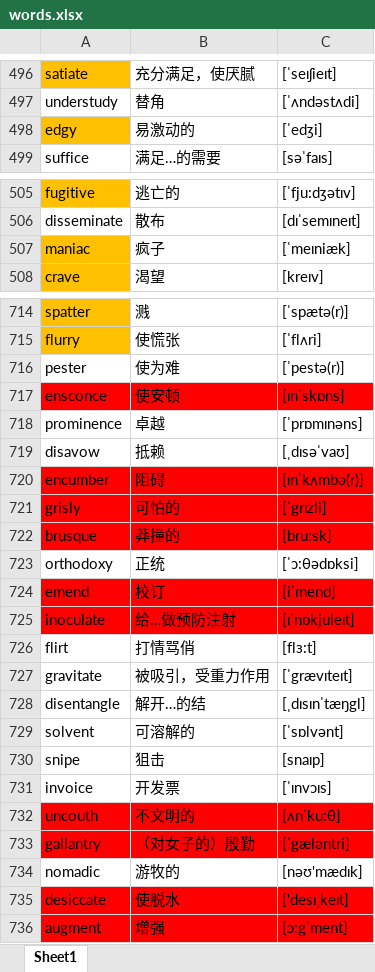
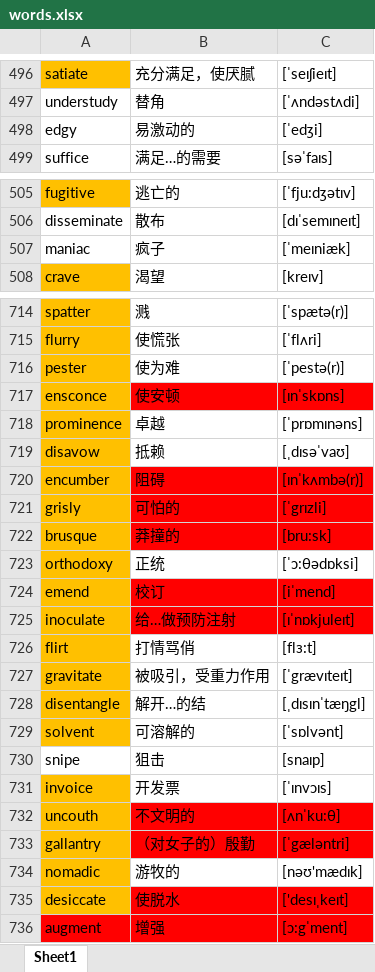
Before and after one commit to google88888888/learnEnglish, an Excel workbook: words.xlsx, sheet Sheet1, drawn as a sheet; only a part is shown, gaps mark what is left out; values as stored, in another font and other column widths than the file's, no borders; the diff covers the shown part only; the diff names each change by its address in the sheet, - before the commit and + after, or states it on an @@ line.

Commit message:
333333

```diff
--- a/words.xlsx (sheet Sheet1)
+++ b/words.xlsx (sheet Sheet1)
-A498 fill: #FFC000
+A498 fill: none
-A507 fill: #FFC000
+A507 fill: none
-A716 fill: none
+A716 fill: #FFC000
-A717 fill: #FF0000
+A717 fill: #FFC000
-A718:A719 fill: none
+A718:A719 fill: #FFC000
-A720:A722 fill: #FF0000
+A720:A722 fill: #FFC000
-A723 fill: none
+A723 fill: #FFC000
-A724:A725 fill: #FF0000
+A724:A725 fill: #FFC000
-A726:A729 fill: none
+A726:A729 fill: #FFC000
-A731 fill: none
+A731 fill: #FFC000
-A732:A733 fill: #FF0000
+A732:A733 fill: #FFC000
-A734 fill: none
+A734 fill: #FFC000
-A735 fill: #FF0000
+A735 fill: #FFC000
```
Also changed, not shown: cell formats elsewhere in this sheet.
